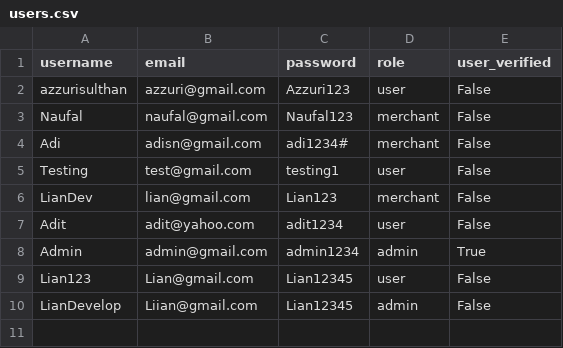
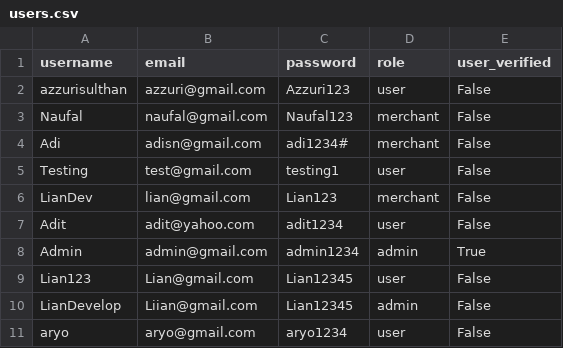
Before and after one commit to Liann-dev/GeoEstate, a CSV file: data/users.csv, drawn as a sheet.

```diff
--- a/data/users.csv
+++ b/data/users.csv
@@ -10 +10,2 @@ Lian123,Lian@gmail.com,Lian12345,user,False
 LianDevelop,Liian@gmail.com,Lian12345,admin,False
+aryo,aryo@gmail.com,aryo1234,user,False
```
Also changed, not shown: 2 other files.
